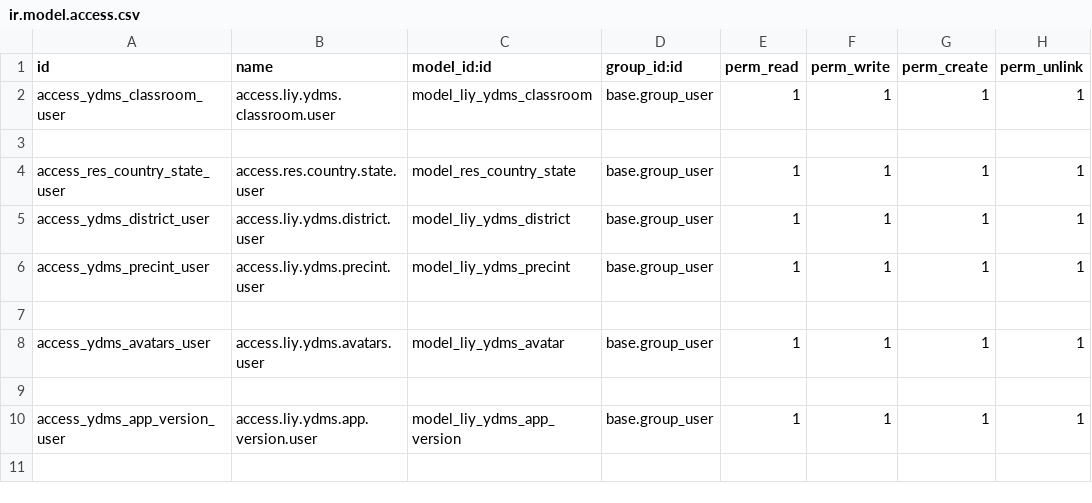
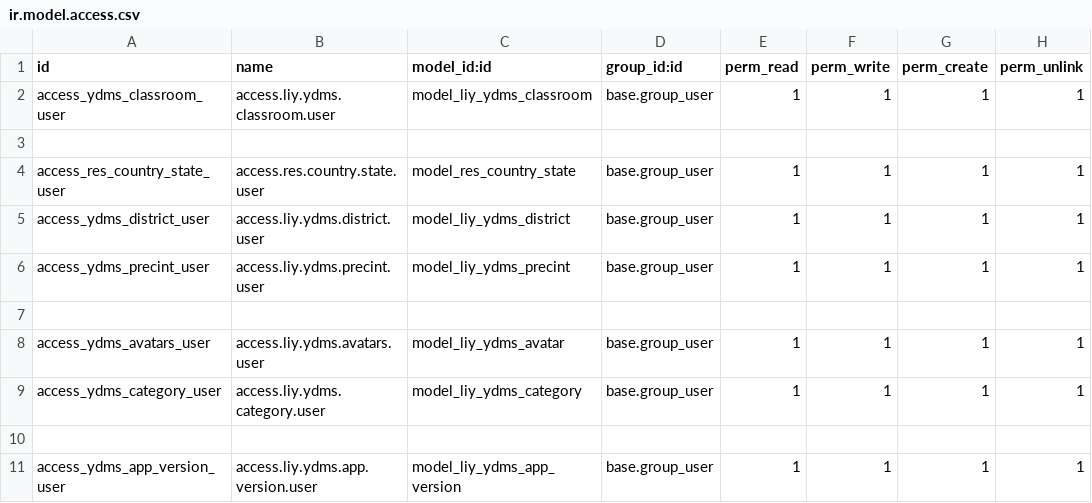
Before and after one commit to Leaderinyou-2025/ydms-odoo-backend, a CSV file: ydms/security/ir.model.access.csv, drawn as a sheet.

Commit message:
feat: - tạo view model category

```diff
--- a/ydms/security/ir.model.access.csv
+++ b/ydms/security/ir.model.access.csv
@@ -8,2 +8,3 @@ access_ydms_precint_user,access.liy.ydms.precint.user,model_liy_ydms_precint,bas
 access_ydms_avatars_user,access.liy.ydms.avatars.user,model_liy_ydms_avatar,base.group_user,1,1,1,1
+access_ydms_category_user,access.liy.ydms.category.user,model_liy_ydms_category,base.group_user,1,1,1,1
 
```
Also changed, not shown: 3 other files.
